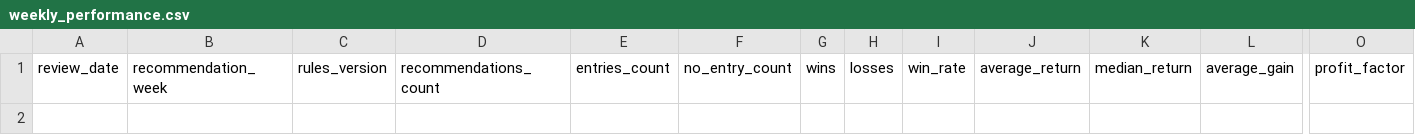
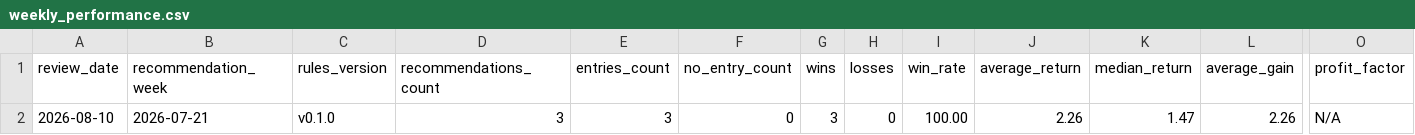
Before and after one commit to masurinkun/swing-ai-lab, a CSV file: history/weekly_performance.csv, drawn as a sheet; only a part is shown, gaps mark what is left out; rows hold the shown columns only; the diff names each change by its address in the sheet, - before the commit and + after, or states it on an @@ line.

```diff
--- a/history/weekly_performance.csv
+++ b/history/weekly_performance.csv
+row 2: 2026-08-10 | 2026-07-21 | v0.1.0 | 3 | 3 | 0 | 3 | 0 | 100.00 | 2.26 | 1.47 | 2.26 | N/A
```
Also changed, not shown: history/evaluations.csv, history/market_environment.csv, 3 other files.
